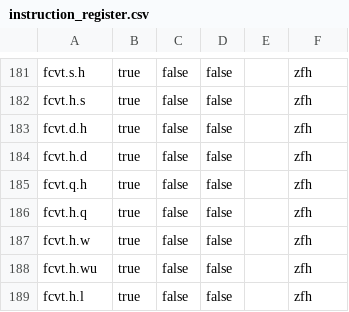
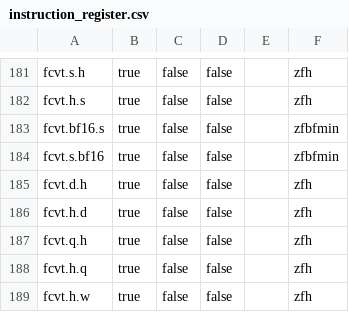
Before and after one commit to NomoLynx/riscv_asm_lib, a CSV file: src/r5asm/meta/instruction_register.csv, drawn as a sheet; only a part is shown, gaps mark what is left out; the shorter side is filled out with more unchanged rows.

```diff
--- a/src/r5asm/meta/instruction_register.csv
+++ b/src/r5asm/meta/instruction_register.csv
@@ -182,2 +182,4 @@ fcvt.s.h,true,false,false,,zfh
 fcvt.h.s,true,false,false,,zfh
+fcvt.bf16.s,true,false,false,,zfbfmin
+fcvt.s.bf16,true,false,false,,zfbfmin
 fcvt.d.h,true,false,false,,zfh
```
Also changed, not shown: src/r5asm/opcode/opcode.csv, 6 other files.
